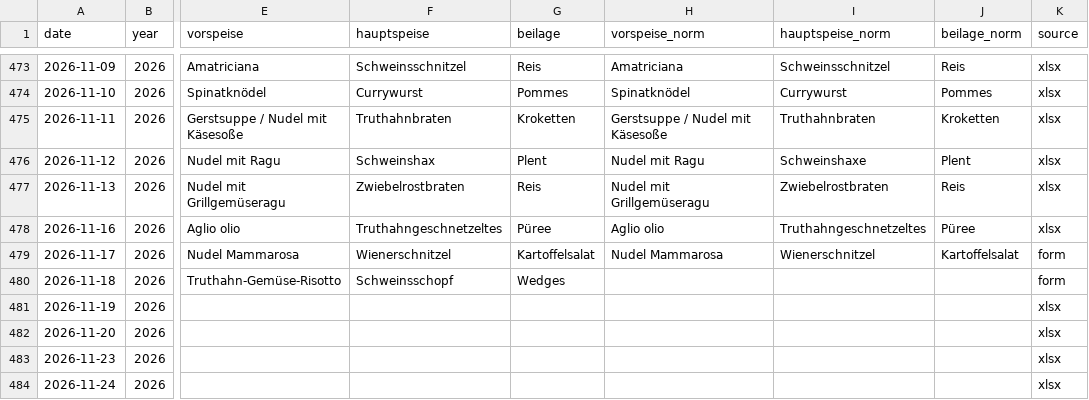
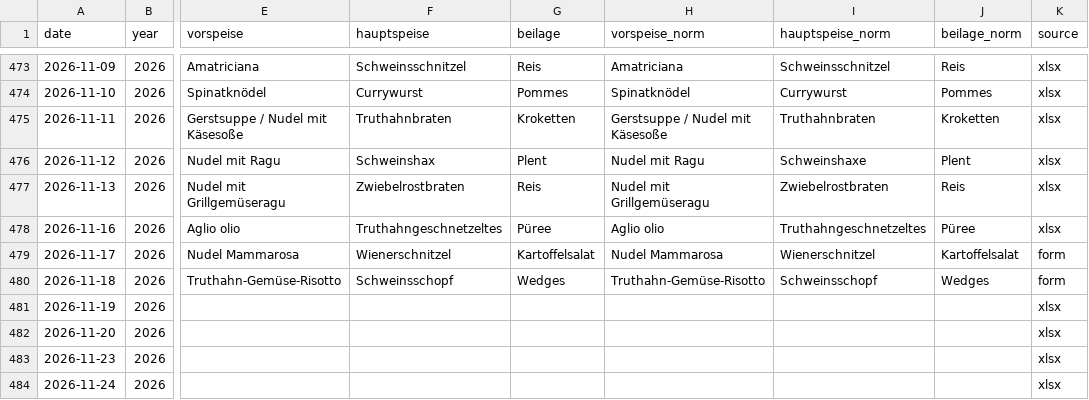
Before and after one commit to giova-giovanni/tippspielcalcolator, a CSV file: data/menus.csv, drawn as a sheet; only a part is shown, gaps mark what is left out; the diff names each change by its address in the sheet, - before the commit and + after, or states it on an @@ line.

```diff
--- a/data/menus.csv
+++ b/data/menus.csv
-H480 (vorspeise_norm): (empty)
+H480 (vorspeise_norm): Truthahn-Gemüse-Risotto
-I480 (hauptspeise_norm): (empty)
+I480 (hauptspeise_norm): Schweinsschopf
-J480 (beilage_norm): (empty)
+J480 (beilage_norm): Wedges
```
Also changed, not shown: data/tips.csv, 11 other files.
